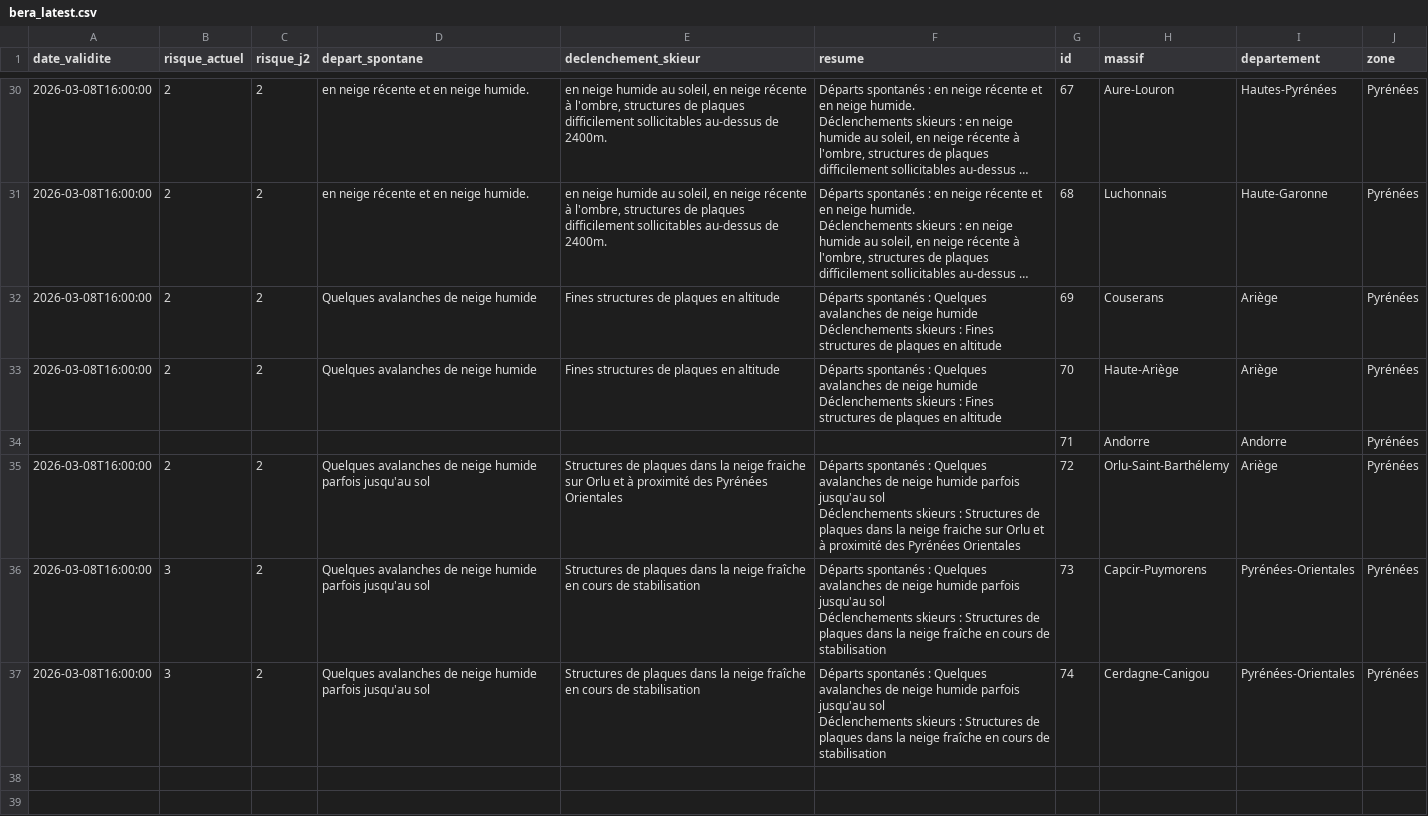
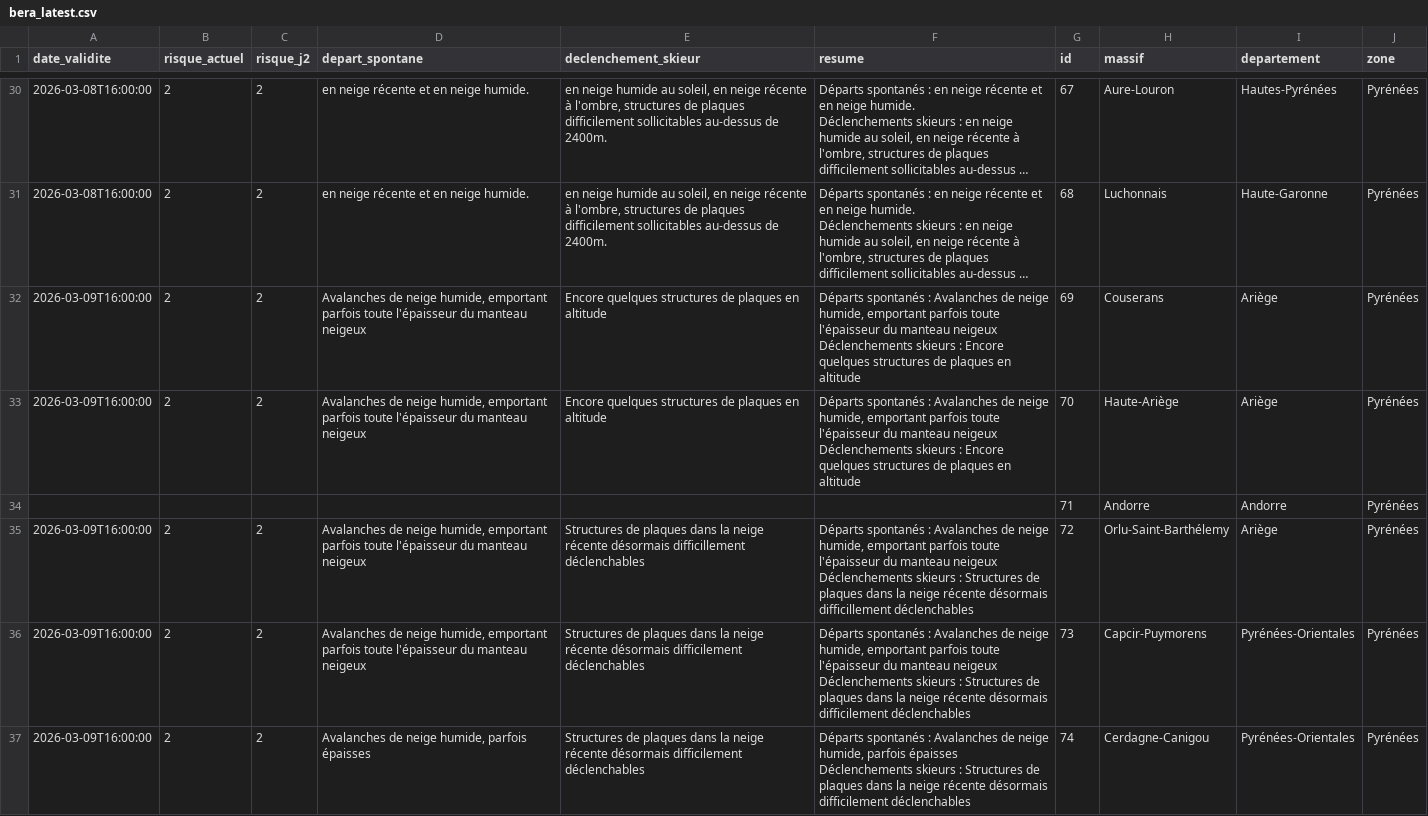
Before and after one commit to Tinevagio/Ski-touring-live, a CSV file: data/bera_latest.csv, drawn as a sheet; only a part is shown, gaps mark what is left out; long unchanged cells end in …; ↵ is a line break in a cell; the diff names each change by its address in the sheet, - before the commit and + after, or states it on an @@ line.

Commit message:
🔄 Update BERA data - 2026-03-09 15:43 UTC

```diff
--- a/data/bera_latest.csv
+++ b/data/bera_latest.csv
-A32:A33 (date_validite): 2026-03-08T16:00:00
+A32:A33 (date_validite): 2026-03-09T16:00:00
-D32:D33 (depart_spontane): Quelques avalanches de neige humide
+D32:D33 (depart_spontane): Avalanches de neige humide, emportant parfois toute l'épaisseur du manteau neigeux
-E32:E33 (declenchement_skieur): Fines structures de plaques en altitude
+E32:E33 (declenchement_skieur): Encore quelques structures de plaques en altitude
-F32:F33 (resume): …spontanés : Quelques avalanches de neige humide ↵ Déclenchements skieurs : Fines structures de…
+F32:F33 (resume): …spontanés : Avalanches de neige humide, emportant parfois toute l'épaisseur du manteau neigeux ↵ Déclenchements skieurs : Encore quelques structures de…
-A35:A37 (date_validite): 2026-03-08T16:00:00
+A35:A37 (date_validite): 2026-03-09T16:00:00
-D35:D36 (depart_spontane): Quelques avalanches de neige humide parfois jusqu'au sol
+D35:D36 (depart_spontane): Avalanches de neige humide, emportant parfois toute l'épaisseur du manteau neigeux
-E35 (declenchement_skieur): …la neige fraiche sur Orlu et à proximité des Pyrénées Orientales
+E35 (declenchement_skieur): …la neige récente désormais difficillement déclenchables
-F35 (resume): …spontanés : Quelques avalanches de neige humide parfois jusqu'au sol ↵ Déclenchements skieurs : Structures de plaques dans la neige fraiche sur Orlu et à proximité des Pyrénées Orientales
+F35 (resume): …spontanés : Avalanches de neige humide, emportant parfois toute l'épaisseur du manteau neigeux ↵ Déclenchements skieurs : Structures de plaques dans la neige récente désormais difficillement déclenchables
-B36:B37 (risque_actuel): 3
+B36:B37 (risque_actuel): 2
-E36:E37 (declenchement_skieur): …la neige fraîche en cours de stabilisation
+E36:E37 (declenchement_skieur): …la neige récente désormais difficilement déclenchables
-F36 (resume): …spontanés : Quelques avalanches de neige humide parfois jusqu'au sol ↵ Déclenchements skieurs : Structures de plaques dans la neige fraîche en cours de stabilisation
+F36 (resume): …spontanés : Avalanches de neige humide, emportant parfois toute l'épaisseur du manteau neigeux ↵ Déclenchements skieurs : Structures de plaques dans la neige récente désormais difficilement déclenchables
-D37 (depart_spontane): Quelques avalanches de neige humide parfois jusqu'au sol
+D37 (depart_spontane): Avalanches de neige humide, parfois épaisses
-F37 (resume): …spontanés : Quelques avalanches de neige humide parfois jusqu'au sol ↵ Déclenchements skieurs : Structures de plaques dans la neige fraîche en cours de stabilisation
+F37 (resume): …spontanés : Avalanches de neige humide, parfois épaisses ↵ Déclenchements skieurs : Structures de plaques dans la neige récente désormais difficilement déclenchables
```
Also changed, not shown: 1 other file.
